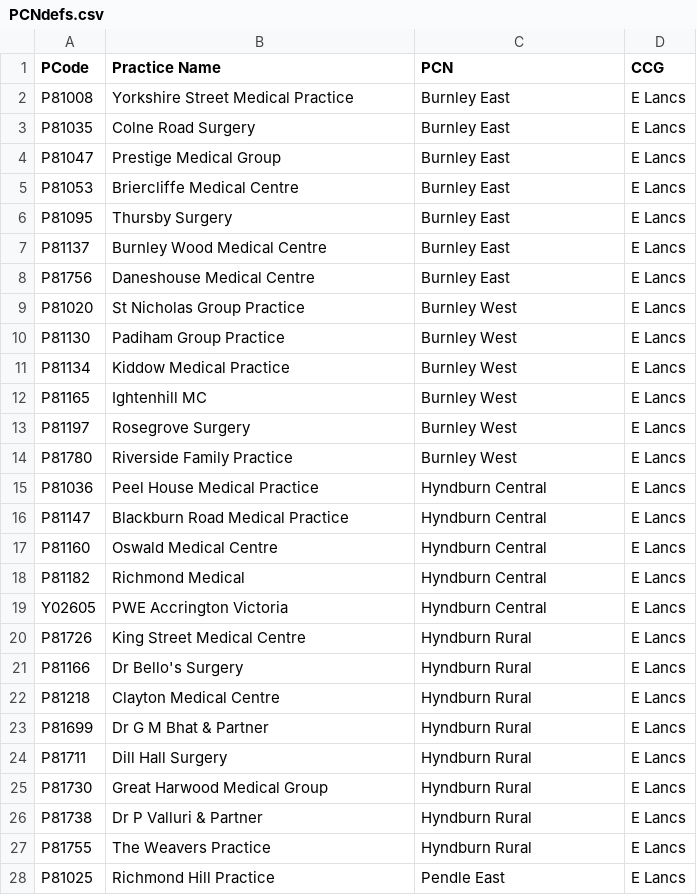
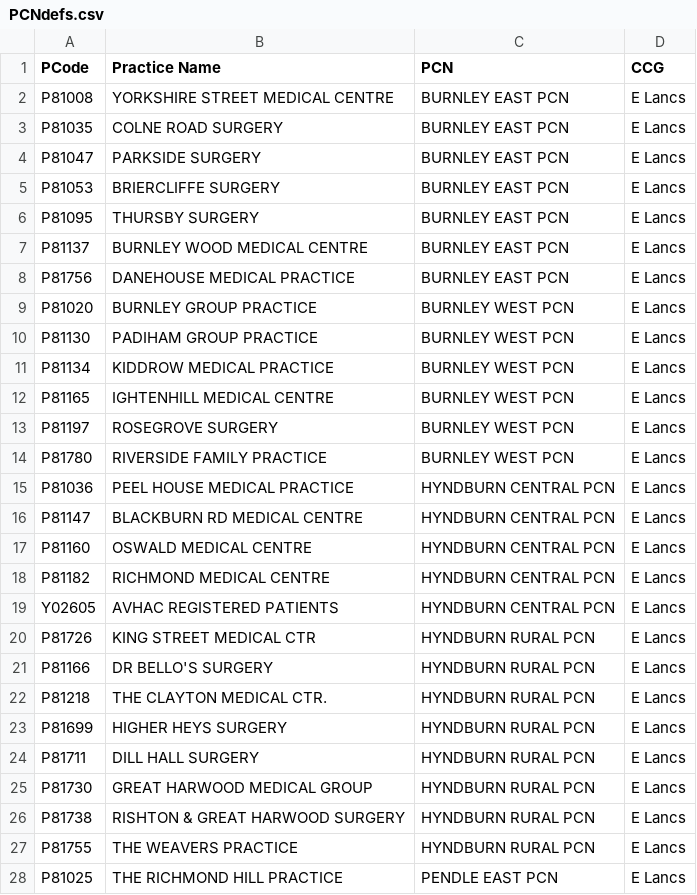
Before and after one commit to bwd-ph/mapdata, a CSV file: PCNdefs.csv, drawn as a sheet; only a part is shown; the diff covers the shown part only.

Commit message:
amended to reflect latest practice pops and PCN assignments

```diff
--- a/PCNdefs.csv
+++ b/PCNdefs.csv
@@ -1,28 +1,28 @@
 PCode,Practice Name,PCN,CCG
-P81008,Yorkshire Street Medical Practice,Burnley East,E Lancs
-P81035,Colne Road Surgery,Burnley East,E Lancs
-P81047,Prestige Medical Group,Burnley East,E Lancs
-P81053,Briercliffe Medical Centre,Burnley East,E Lancs
-P81095,Thursby Surgery,Burnley East,E Lancs
-P81137,Burnley Wood Medical Centre,Burnley East,E Lancs
-P81756,Daneshouse Medical Centre,Burnley East,E Lancs
-P81020,St Nicholas Group Practice,Burnley West,E Lancs
-P81130,Padiham Group Practice,Burnley West,E Lancs
-P81134,Kiddow Medical Practice,Burnley West,E Lancs
-P81165,Ightenhill MC,Burnley West,E Lancs
-P81197,Rosegrove Surgery,Burnley West,E Lancs
-P81780,Riverside Family Practice,Burnley West,E Lancs
-P81036,Peel House Medical Practice,Hyndburn Central,E Lancs
-P81147,Blackburn Road Medical Practice,Hyndburn Central,E Lancs
-P81160,Oswald Medical Centre,Hyndburn Central,E Lancs
-P81182,Richmond Medical,Hyndburn Central,E Lancs
-Y02605,PWE Accrington Victoria,Hyndburn Central,E Lancs
-P81726,King Street Medical Centre,Hyndburn Rural,E Lancs
-P81166,Dr Bello's Surgery,Hyndburn Rural,E Lancs
-P81218,Clayton Medical Centre,Hyndburn Rural,E Lancs
-P81699,Dr G M Bhat & Partner,Hyndburn Rural,E Lancs
-P81711,Dill Hall Surgery,Hyndburn Rural,E Lancs
-P81730,Great Harwood Medical Group,Hyndburn Rural,E Lancs
-P81738,Dr P Valluri & Partner,Hyndburn Rural,E Lancs
-P81755,The Weavers Practice,Hyndburn Rural,E Lancs
-P81025,Richmond Hill  Practice,Pendle East,E Lancs
+P81008,YORKSHIRE STREET MEDICAL CENTRE,BURNLEY EAST PCN,E Lancs
+P81035,COLNE ROAD SURGERY,BURNLEY EAST PCN,E Lancs
+P81047,PARKSIDE SURGERY,BURNLEY EAST PCN,E Lancs
+P81053,BRIERCLIFFE SURGERY,BURNLEY EAST PCN,E Lancs
+P81095,THURSBY SURGERY,BURNLEY EAST PCN,E Lancs
+P81137,BURNLEY WOOD MEDICAL CENTRE,BURNLEY EAST PCN,E Lancs
+P81756,DANEHOUSE MEDICAL PRACTICE,BURNLEY EAST PCN,E Lancs
+P81020,BURNLEY GROUP PRACTICE,BURNLEY WEST PCN,E Lancs
+P81130,PADIHAM GROUP PRACTICE,BURNLEY WEST PCN,E Lancs
+P81134,KIDDROW MEDICAL PRACTICE,BURNLEY WEST PCN,E Lancs
+P81165,IGHTENHILL MEDICAL CENTRE,BURNLEY WEST PCN,E Lancs
+P81197,ROSEGROVE SURGERY,BURNLEY WEST PCN,E Lancs
+P81780,RIVERSIDE FAMILY PRACTICE,BURNLEY WEST PCN,E Lancs
+P81036,PEEL HOUSE MEDICAL PRACTICE,HYNDBURN CENTRAL PCN,E Lancs
+P81147,BLACKBURN RD MEDICAL CENTRE,HYNDBURN CENTRAL PCN,E Lancs
+P81160,OSWALD MEDICAL CENTRE,HYNDBURN CENTRAL PCN,E Lancs
+P81182,RICHMOND MEDICAL CENTRE,HYNDBURN CENTRAL PCN,E Lancs
+Y02605,AVHAC REGISTERED PATIENTS,HYNDBURN CENTRAL PCN,E Lancs
+P81726,KING STREET MEDICAL CTR,HYNDBURN RURAL PCN,E Lancs
+P81166,DR BELLO'S SURGERY,HYNDBURN RURAL PCN,E Lancs
+P81218,THE CLAYTON MEDICAL CTR.,HYNDBURN RURAL PCN,E Lancs
+P81699,HIGHER HEYS SURGERY,HYNDBURN RURAL PCN,E Lancs
+P81711,DILL HALL SURGERY,HYNDBURN RURAL PCN,E Lancs
+P81730,GREAT HARWOOD MEDICAL GROUP,HYNDBURN RURAL PCN,E Lancs
+P81738,RISHTON & GREAT HARWOOD SURGERY,HYNDBURN RURAL PCN,E Lancs
+P81755,THE WEAVERS PRACTICE,HYNDBURN RURAL PCN,E Lancs
+P81025,THE RICHMOND HILL PRACTICE,PENDLE EAST PCN,E Lancs
```
Also changed, not shown: 94 edited cells elsewhere in this file, 4 other files.
